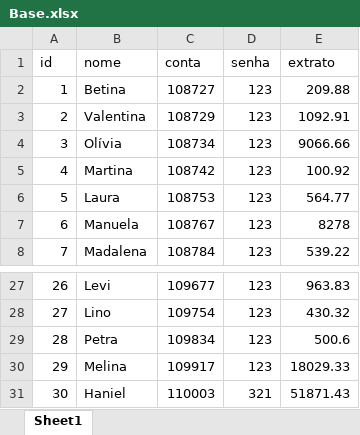
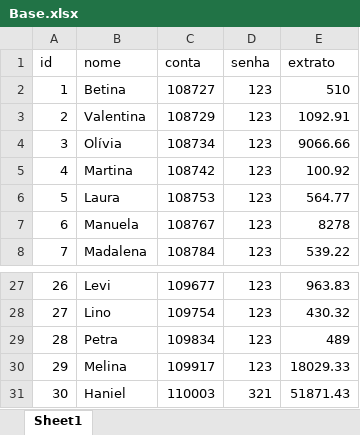
Before and after one commit to manyloan/Bank_StateMachine_Project, an Excel workbook: Data/Base.xlsx, sheet Sheet1, drawn as a sheet; only a part is shown, gaps mark what is left out; values as stored, in another font and other column widths than the file's, no borders; the diff names each change by its address in the sheet, - before the commit and + after, or states it on an @@ line.

Commit message:
Att dos processos de deposito, extrato, pagamento e transferencia

```diff
--- a/Data/Base.xlsx (sheet Sheet1)
+++ b/Data/Base.xlsx (sheet Sheet1)
-E2 (extrato): 209.88
+E2 (extrato): 510
-E29 (extrato): 500.6
+E29 (extrato): 489
```
Also changed, not shown: 1 other file.
